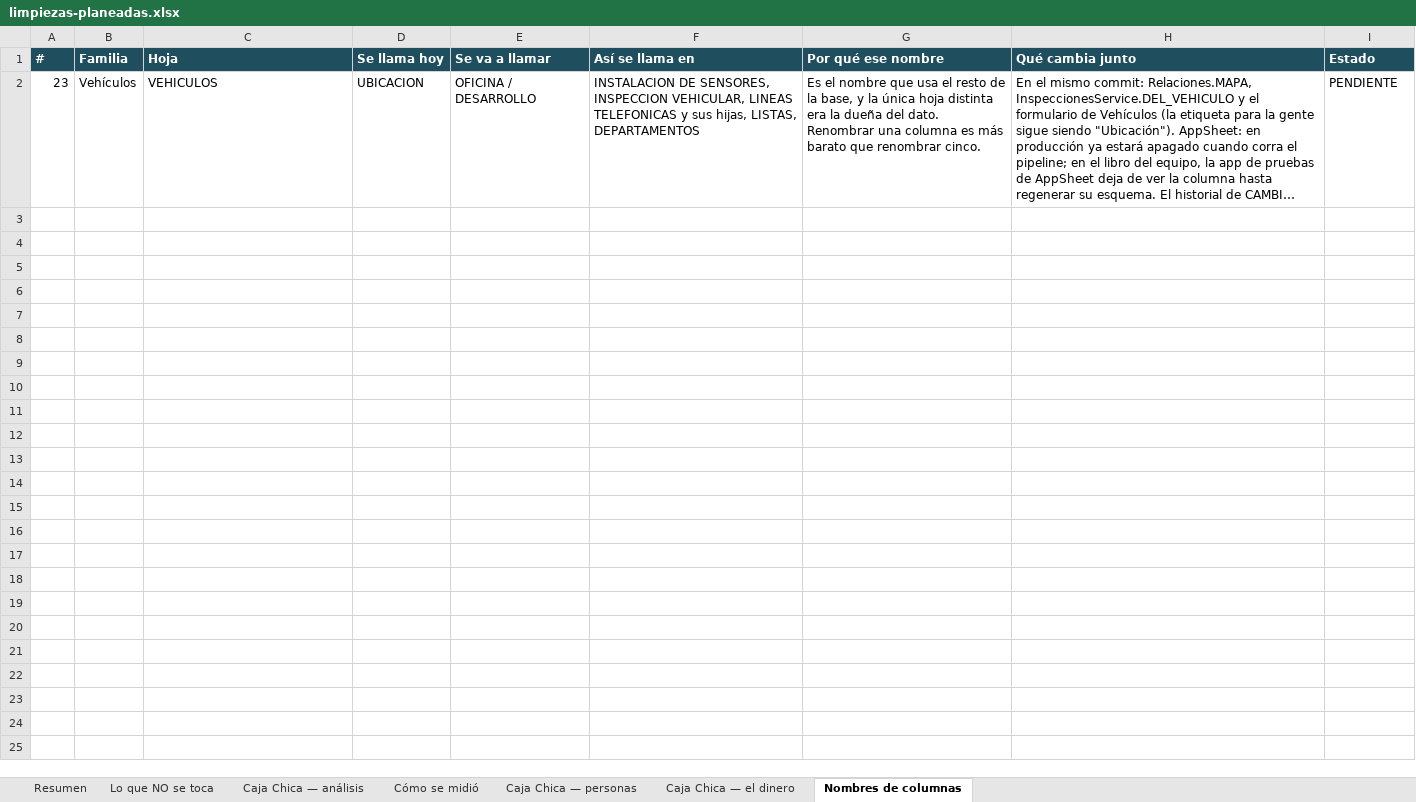
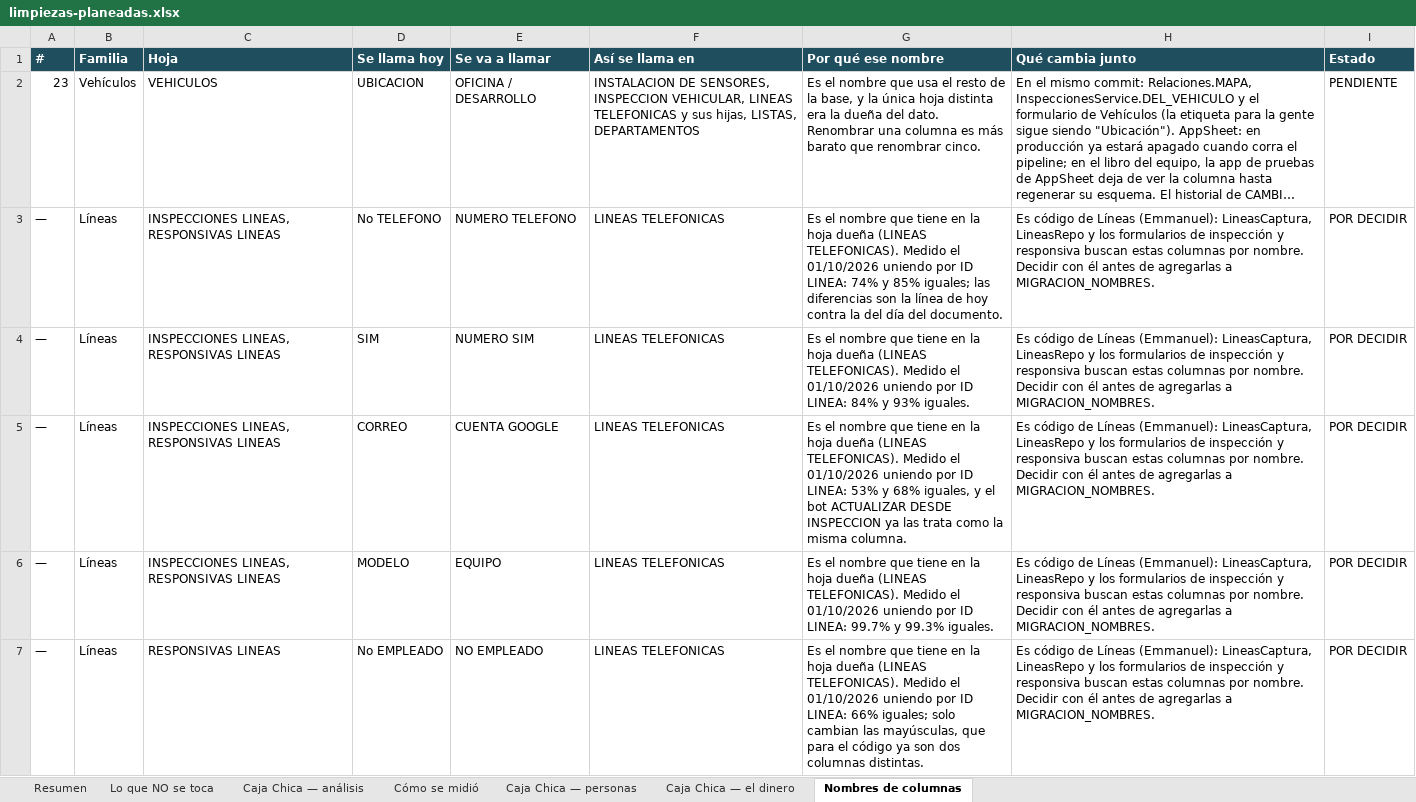
Before and after one commit to 15GaelNG/Inventario_Control-Interno, an Excel workbook: limpiezas-planeadas.xlsx, sheet Nombres de columnas, drawn as a sheet; long unchanged cells end in …; values as stored, in another font and other column widths than the file's, no borders; the diff names each change by its address in the sheet, - before the commit and + after, or states it on an @@ line.

```diff
--- a/limpiezas-planeadas.xlsx (sheet Nombres de columnas)
+++ b/limpiezas-planeadas.xlsx (sheet Nombres de columnas)
+row 3: — | Líneas | INSPECCIONES LINEAS, RESPONSIVAS LINEAS | No TELEFONO | NUMERO TELEFONO | LINEAS TELEFONICAS | Es el nombre que tiene en la hoja dueña (LINEAS TELEFONICAS). Medido el 01/10/2026 uniendo por ID LINEA: 74% y 85% iguales; las diferencias son la línea de hoy contra la del día del documento. | Es código de Líneas (Emmanuel): LineasCaptura, LineasRepo y los formularios de inspección y responsiva buscan estas columnas por nombre. Decidir con él antes de agregarlas a MIGRACION_NOMBRES. | POR DECIDIR
+row 4: — | Líneas | INSPECCIONES LINEAS, RESPONSIVAS LINEAS | SIM | NUMERO SIM | LINEAS TELEFONICAS | Es el nombre que tiene en la hoja dueña (LINEAS TELEFONICAS). Medido el 01/10/2026 uniendo por ID LINEA: 84% y 93% iguales. | Es código de Líneas (Emmanuel): LineasCaptura, LineasRepo y los formularios de inspección y responsiva buscan estas columnas por nombre. Decidir con él antes de agregarlas a MIGRACION_NOMBRES. | POR DECIDIR
+row 5: — | Líneas | INSPECCIONES LINEAS, RESPONSIVAS LINEAS | CORREO | CUENTA GOOGLE | LINEAS TELEFONICAS | Es el nombre que tiene en la hoja dueña (LINEAS TELEFONICAS). Medido el 01/10/2026 uniendo por ID LINEA: 53% y 68% iguales, y el bot ACTUALIZAR DESDE INSPECCION ya las trata como la misma columna. | Es código de Líneas (Emmanuel): LineasCaptura, LineasRepo y los formularios de inspección y responsiva buscan estas columnas por nombre. Decidir con él antes de agregarlas a MIGRACION_NOMBRES. | POR DECIDIR
+row 6: — | Líneas | INSPECCIONES LINEAS, RESPONSIVAS LINEAS | MODELO | EQUIPO | LINEAS TELEFONICAS | Es el nombre que tiene en la hoja dueña (LINEAS TELEFONICAS). Medido el 01/10/2026 uniendo por ID LINEA: 99.7% y 99.3% iguales. | Es código de Líneas (Emmanuel): LineasCaptura, LineasRepo y los formularios de inspección y responsiva buscan estas columnas por nombre. Decidir con él antes de agregarlas a MIGRACION_NOMBRES. | POR DECIDIR
+row 7: — | Líneas | RESPONSIVAS LINEAS | No EMPLEADO | NO EMPLEADO | LINEAS TELEFONICAS | Es el nombre que tiene en la hoja dueña (LINEAS TELEFONICAS). Medido el 01/10/2026 uniendo por ID LINEA: 66% iguales; solo cambian las mayúsculas, que para el código ya son dos columnas distintas. | Es código de Líneas (Emmanuel): LineasCaptura, LineasRepo y los formularios de inspección y responsiva buscan estas columnas por nombre. Decidir con él antes de agregarlas a MIGRACION_NOMBRES. | POR DECIDIR
```
Also changed, not shown: 6 other files.
